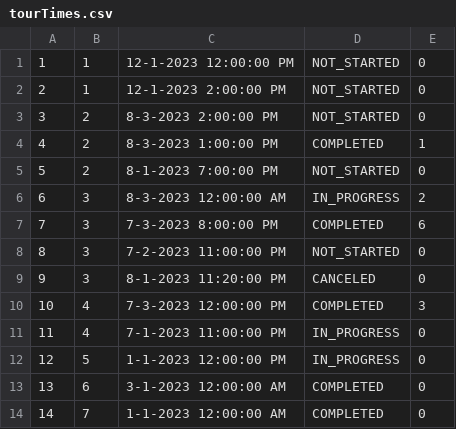
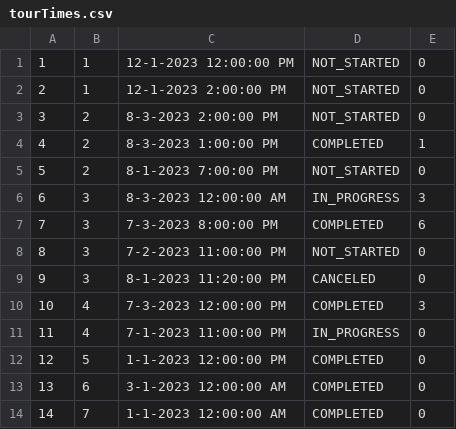
Before and after one commit to anastano/group-3-team-B, a CSV file: SIMS_HCI_Project/SIMS_HCI_Project/Resources/Database/tourTimes.csv, drawn as a sheet; only a part is shown.

```diff
--- a/SIMS_HCI_Project/SIMS_HCI_Project/Resources/Database/tourTimes.csv
+++ b/SIMS_HCI_Project/SIMS_HCI_Project/Resources/Database/tourTimes.csv
@@ -5,3 +5,3 @@
 5|2|8-1-2023 7:00:00 PM|NOT_STARTED|0
-6|3|8-3-2023 12:00:00 AM|IN_PROGRESS|2
+6|3|8-3-2023 12:00:00 AM|IN_PROGRESS|3
 7|3|7-3-2023 8:00:00 PM|COMPLETED|6
@@ -11,3 +11,3 @@
 11|4|7-1-2023 11:00:00 PM|IN_PROGRESS|0
-12|5|1-1-2023 12:00:00 PM|IN_PROGRESS|0
+12|5|1-1-2023 12:00:00 PM|COMPLETED|0
 13|6|3-1-2023 12:00:00 AM|COMPLETED|0
```
Also changed, not shown: SIMS_HCI_Project/SIMS_HCI_Project/Resources/Database/guesttourattendances.csv, SIMS_HCI_Project/SIMS_HCI_Project/Resources/Database/notifications.csv, 5 other files.
